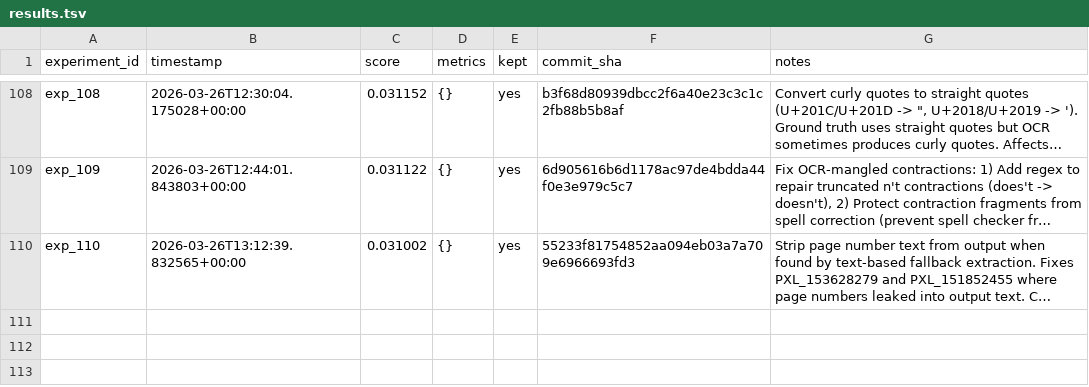
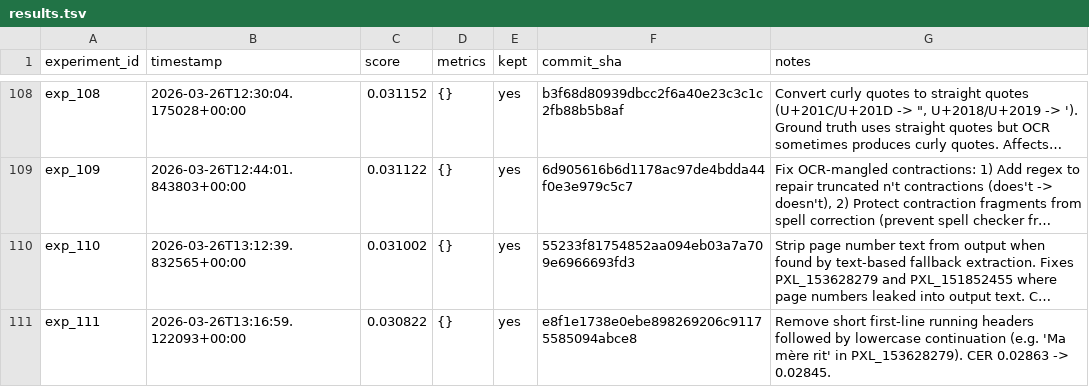
Before and after one commit to nikhaldi/booksnap, a TSV file: android/lab/results.tsv, drawn as a sheet; only a part is shown, gaps mark what is left out; long unchanged cells end in …; the diff names each change by its address in the sheet, - before the commit and + after, or states it on an @@ line.

Commit message:
booksnap-android: exp_111 — Remove short first-line running headers followed by lowercase continuation (e.g. 'Ma mère rit' in PXL_153628279). CER 0.02863 -> 0.02845.

```diff
--- a/android/lab/results.tsv
+++ b/android/lab/results.tsv
+row 111: exp_111 | 2026-03-26T13:16:59.122093+00:00 | 0.030822 | {} | yes | e8f1e1738e0ebe898269206c91175585094abce8 | Remove short first-line running headers followed by lowercase continuation (e.g. 'Ma mère rit' in PXL_153628279). CER 0.02863 -> 0.02845.
```
Also changed, not shown: 1 other file.
